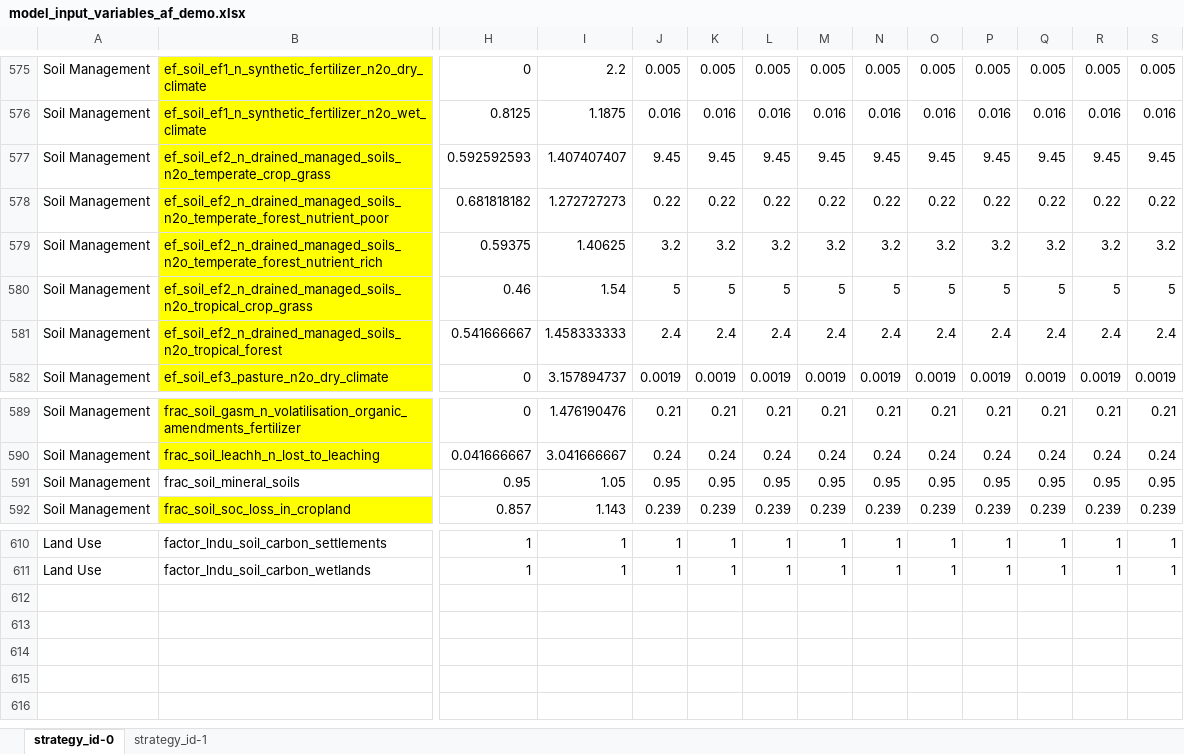
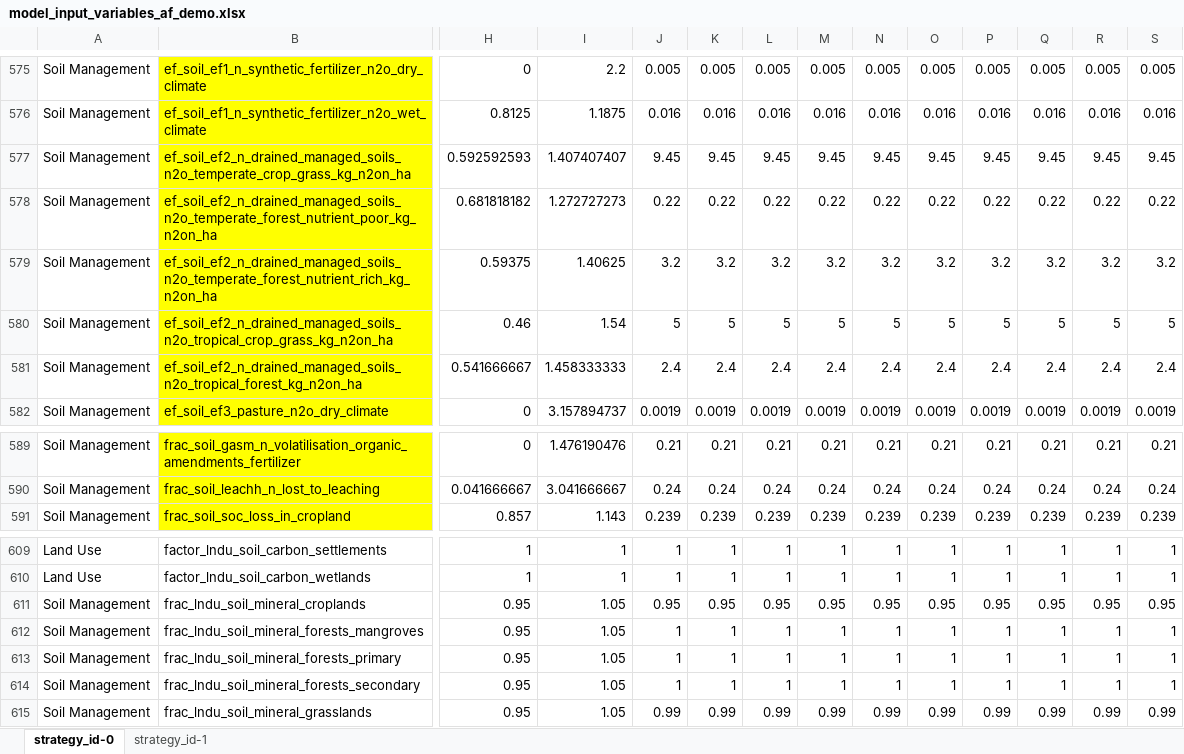
Before and after one commit to jarojasag/lac_decarbonization, an Excel workbook: ref/ingestion/parameters_demo/model_input_variables_af_demo.xlsx, sheet strategy_id-0, drawn as a sheet; only a part is shown, gaps mark what is left out; values as stored, in another font and other column widths than the file's, no borders; removed rows and columns are numbered as before the commit, all else as after; rows hold the shown columns only; the diff names each change by its address in the sheet, - before the commit and + after, or states it on an @@ line.

```diff
--- a/ref/ingestion/parameters_demo/model_input_variables_af_demo.xlsx (sheet strategy_id-0)
+++ b/ref/ingestion/parameters_demo/model_input_variables_af_demo.xlsx (sheet strategy_id-0)
-B577: ef_soil_ef2_n_drained_managed_soils_n2o_temperate_crop_grass
+B577: ef_soil_ef2_n_drained_managed_soils_n2o_temperate_crop_grass_kg_n2on_ha
-B578: ef_soil_ef2_n_drained_managed_soils_n2o_temperate_forest_nutrient_poor
+B578: ef_soil_ef2_n_drained_managed_soils_n2o_temperate_forest_nutrient_poor_kg_n2on_ha
-B579: ef_soil_ef2_n_drained_managed_soils_n2o_temperate_forest_nutrient_rich
+B579: ef_soil_ef2_n_drained_managed_soils_n2o_temperate_forest_nutrient_rich_kg_n2on_ha
-B580: ef_soil_ef2_n_drained_managed_soils_n2o_tropical_crop_grass
+B580: ef_soil_ef2_n_drained_managed_soils_n2o_tropical_crop_grass_kg_n2on_ha
-B581: ef_soil_ef2_n_drained_managed_soils_n2o_tropical_forest
+B581: ef_soil_ef2_n_drained_managed_soils_n2o_tropical_forest_kg_n2on_ha
-row 591: Soil Management | frac_soil_mineral_soils | 0.95 | 1.05 | 0.95 | 0.95 | 0.95 | 0.95 | 0.95 | 0.95 | 0.95 | 0.95 | 0.95 | 0.95
+row 611: Soil Management | frac_lndu_soil_mineral_croplands | 0.95 | 1.05 | 0.95 | 0.95 | 0.95 | 0.95 | 0.95 | 0.95 | 0.95 | 0.95 | 0.95 | 0.95
+row 612: Soil Management | frac_lndu_soil_mineral_forests_mangroves | 0.95 | 1.05 | 1 | 1 | 1 | 1 | 1 | 1 | 1 | 1 | 1 | 1
+row 613: Soil Management | frac_lndu_soil_mineral_forests_primary | 0.95 | 1.05 | 1 | 1 | 1 | 1 | 1 | 1 | 1 | 1 | 1 | 1
+row 614: Soil Management | frac_lndu_soil_mineral_forests_secondary | 0.95 | 1.05 | 1 | 1 | 1 | 1 | 1 | 1 | 1 | 1 | 1 | 1
+row 615: Soil Management | frac_lndu_soil_mineral_grasslands | 0.95 | 1.05 | 0.99 | 0.99 | 0.99 | 0.99 | 0.99 | 0.99 | 0.99 | 0.99 | 0.99 | 0.99
```
Also changed, not shown: 3 other files.
